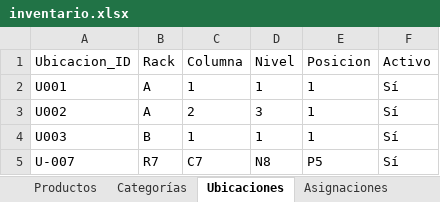
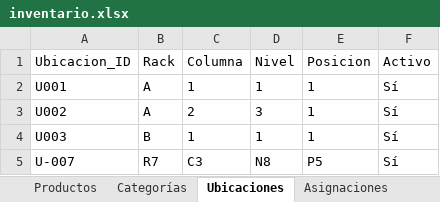
Before and after one commit to JunyMSAI/FerreteriaMS, an Excel workbook: 03_Aplicacion/inventario.xlsx, sheet Ubicaciones, drawn as a sheet; values as stored, in another font and other column widths than the file's, no borders; the diff names each change by its address in the sheet, - before the commit and + after, or states it on an @@ line.

Commit message:
Actualización administrativa de inventario.xlsx (FerreteríaMS v0)

```diff
--- a/03_Aplicacion/inventario.xlsx (sheet Ubicaciones)
+++ b/03_Aplicacion/inventario.xlsx (sheet Ubicaciones)
-C5: C7
+C5: C3
```
